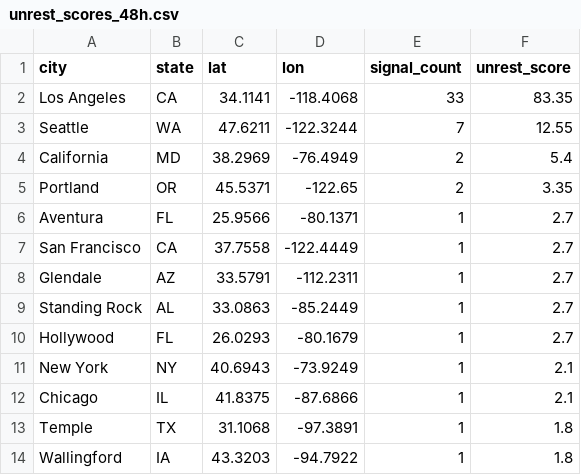
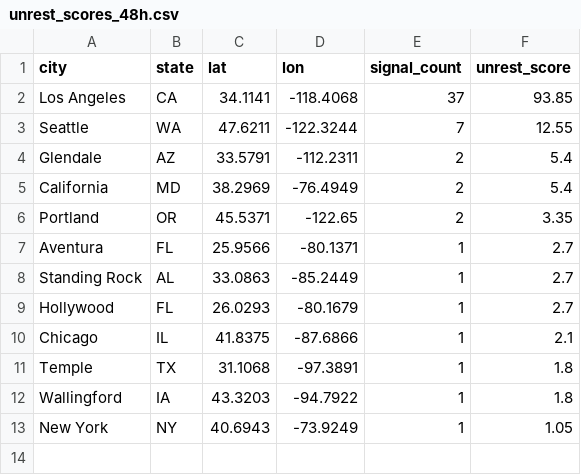
Before and after one commit to jeetb/civil-unrest-tracker, a CSV file: data/final/unrest_scores_48h.csv, drawn as a sheet.

```diff
--- a/data/final/unrest_scores_48h.csv
+++ b/data/final/unrest_scores_48h.csv
@@ -1,4 +1,5 @@
 city,state,lat,lon,signal_count,unrest_score
-Los Angeles,CA,34.1141,-118.4068,33,83.35
+Los Angeles,CA,34.1141,-118.4068,37,93.85
 Seattle,WA,47.6211,-122.3244,7,12.55
+Glendale,AZ,33.5791,-112.2311,2,5.4
 California,MD,38.2969,-76.4949,2,5.4
@@ -6,7 +7,4 @@ Portland,OR,45.5371,-122.65,2,3.35
 Aventura,FL,25.9566,-80.1371,1,2.7
-San Francisco,CA,37.7558,-122.4449,1,2.7
-Glendale,AZ,33.5791,-112.2311,1,2.7
 Standing Rock,AL,33.0863,-85.2449,1,2.7
 Hollywood,FL,26.0293,-80.1679,1,2.7
-New York,NY,40.6943,-73.9249,1,2.1
 Chicago,IL,41.8375,-87.6866,1,2.1
@@ -14 +12,2 @@ Temple,TX,31.1068,-97.3891,1,1.8
 Wallingford,IA,43.3203,-94.7922,1,1.8
+New York,NY,40.6943,-73.9249,1,1.05
```
Also changed, not shown: data/final/unrest_scores_168h.csv, data/final/unrest_scores_24h.csv, 2 other files.
